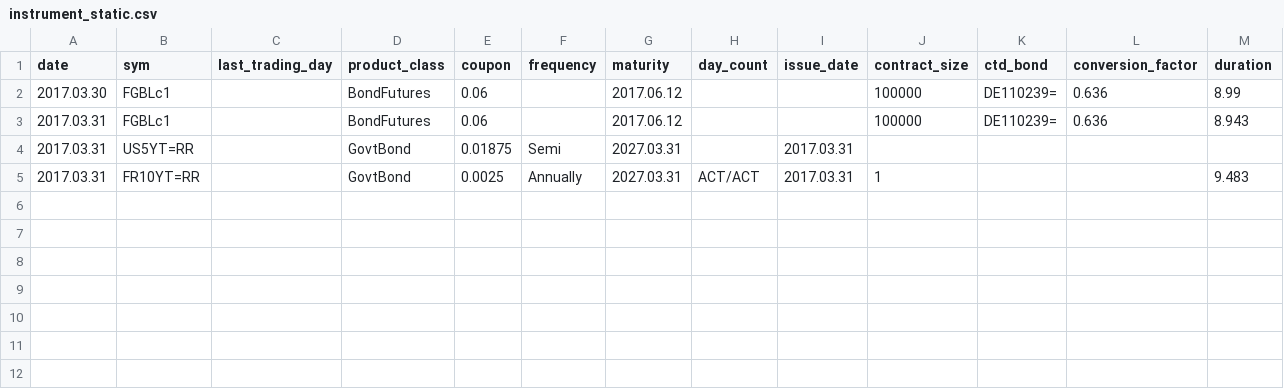
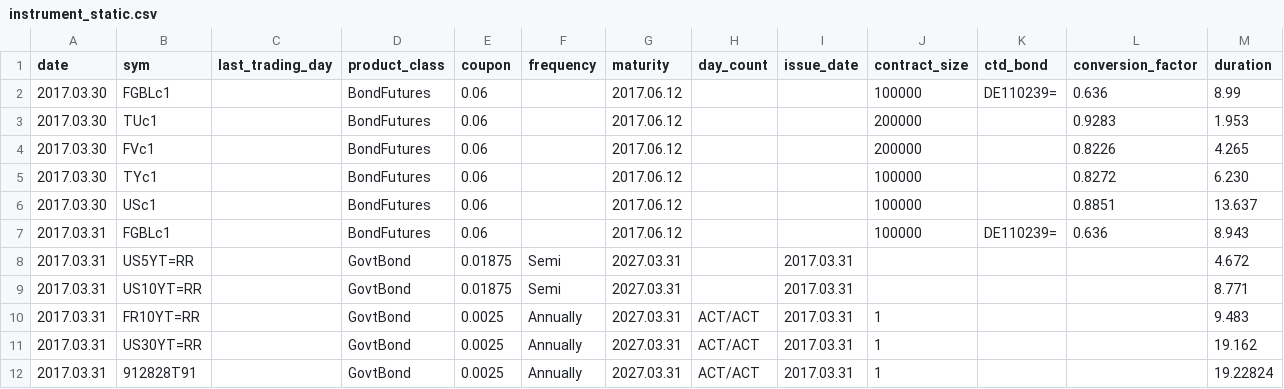
Before and after one commit to sumituk1/quantlib_wierdness, a CSV file: mosaicsmartdata/resources/instrument_static.csv, drawn as a sheet.

Commit message:
adding futures hedge logic

```diff
--- a/mosaicsmartdata/resources/instrument_static.csv
+++ b/mosaicsmartdata/resources/instrument_static.csv
@@ -2,4 +2,11 @@ date,sym,last_trading_day,product_class,coupon,frequency,maturity,day_count,issu
 2017.03.30,FGBLc1,,BondFutures,0.06,,2017.06.12,,,100000,DE110239=,0.636,8.99
+2017.03.30,TUc1,,BondFutures,0.06,,2017.06.12,,,200000,,0.9283,1.953
+2017.03.30,FVc1,,BondFutures,0.06,,2017.06.12,,,200000,,0.8226,4.265
+2017.03.30,TYc1,,BondFutures,0.06,,2017.06.12,,,100000,,0.8272,6.230
+2017.03.30,USc1,,BondFutures,0.06,,2017.06.12,,,100000,,0.8851,13.637
 2017.03.31,FGBLc1,,BondFutures,0.06,,2017.06.12,,,100000,DE110239=,0.636,8.943
-2017.03.31,US5YT=RR,,GovtBond,0.01875,Semi,2027.03.31,,2017.03.31,,,,
+2017.03.31,US5YT=RR,,GovtBond,0.01875,Semi,2027.03.31,,2017.03.31,,,,4.672
+2017.03.31,US10YT=RR,,GovtBond,0.01875,Semi,2027.03.31,,2017.03.31,,,,8.771
 2017.03.31,FR10YT=RR,,GovtBond,0.0025,Annually,2027.03.31,ACT/ACT,2017.03.31,1,,,9.483
+2017.03.31,US30YT=RR,,GovtBond,0.0025,Annually,2027.03.31,ACT/ACT,2017.03.31,1,,,19.162
+2017.03.31,912828T91,,GovtBond,0.0025,Annually,2027.03.31,ACT/ACT,2017.03.31,1,,,19.22824
```
Also changed, not shown: 4 other files.
